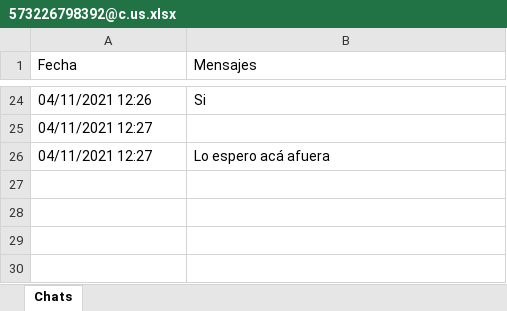
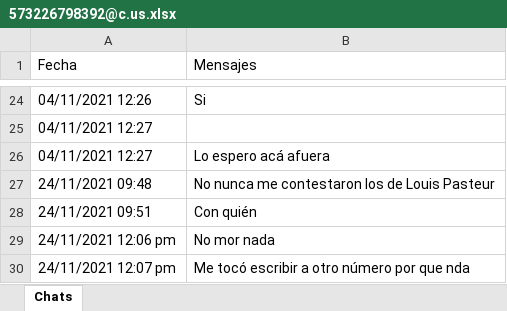
Before and after one commit to andres97473/NodeJs, an Excel workbook: whatsapp-bot-master/backend/chats/573226798392@c.us.xlsx, sheet Chats, drawn as a sheet; only a part is shown, gaps mark what is left out; values as stored, in another font and other column widths than the file's, no borders; the diff names each change by its address in the sheet, - before the commit and + after, or states it on an @@ line.

```diff
--- a/whatsapp-bot-master/backend/chats/573226798392@c.us.xlsx (sheet Chats)
+++ b/whatsapp-bot-master/backend/chats/573226798392@c.us.xlsx (sheet Chats)
+row 27: 24/11/2021 09:48 | No nunca me contestaron los de Louis Pasteur
+row 28: 24/11/2021 09:51 | Con quién
+row 29: 24/11/2021 12:06 pm | No mor nada
+row 30: 24/11/2021 12:07 pm | Me tocó escribir a otro número por que nda
```
Also changed, not shown: 7 other files.
